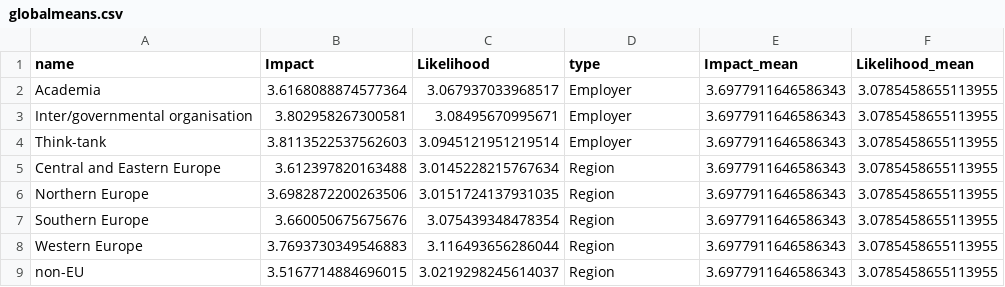
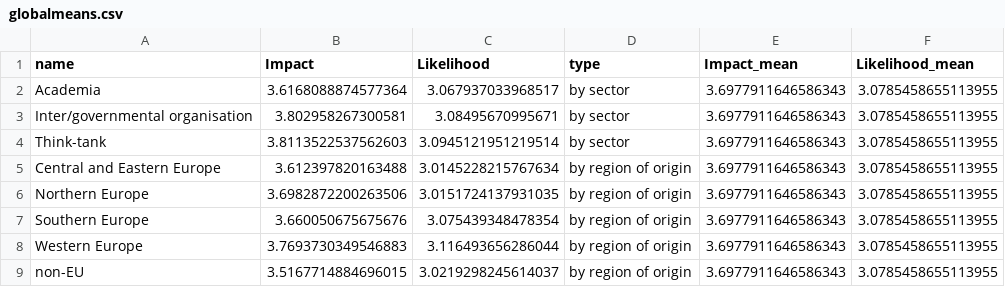
Before and after one commit to euissR/commentary, a CSV file: 2025_01 GS EUI survey/globalmeans.csv, drawn as a sheet.

Commit message:
Add files via upload

```diff
--- a/2025_01 GS EUI survey/globalmeans.csv
+++ b/2025_01 GS EUI survey/globalmeans.csv
@@ -1,9 +1,9 @@
 name,Impact,Likelihood,type,Impact_mean,Likelihood_mean
-Academia,3.6168088874577364,3.067937033968517,Employer,3.6977911646586343,3.0785458655113955
-Inter/governmental organisation,3.802958267300581,3.08495670995671,Employer,3.6977911646586343,3.0785458655113955
-Think-tank,3.8113522537562603,3.0945121951219514,Employer,3.6977911646586343,3.0785458655113955
-Central and Eastern Europe,3.612397820163488,3.0145228215767634,Region,3.6977911646586343,3.0785458655113955
-Northern Europe,3.6982872200263506,3.0151724137931035,Region,3.6977911646586343,3.0785458655113955
-Southern Europe,3.660050675675676,3.075439348478354,Region,3.6977911646586343,3.0785458655113955
-Western Europe,3.7693730349546883,3.116493656286044,Region,3.6977911646586343,3.0785458655113955
-non-EU,3.5167714884696015,3.0219298245614037,Region,3.6977911646586343,3.0785458655113955
+Academia,3.6168088874577364,3.067937033968517,by sector,3.6977911646586343,3.0785458655113955
+Inter/governmental organisation,3.802958267300581,3.08495670995671,by sector,3.6977911646586343,3.0785458655113955
+Think-tank,3.8113522537562603,3.0945121951219514,by sector,3.6977911646586343,3.0785458655113955
+Central and Eastern Europe,3.612397820163488,3.0145228215767634,by region of origin,3.6977911646586343,3.0785458655113955
+Northern Europe,3.6982872200263506,3.0151724137931035,by region of origin,3.6977911646586343,3.0785458655113955
+Southern Europe,3.660050675675676,3.075439348478354,by region of origin,3.6977911646586343,3.0785458655113955
+Western Europe,3.7693730349546883,3.116493656286044,by region of origin,3.6977911646586343,3.0785458655113955
+non-EU,3.5167714884696015,3.0219298245614037,by region of origin,3.6977911646586343,3.0785458655113955
```
